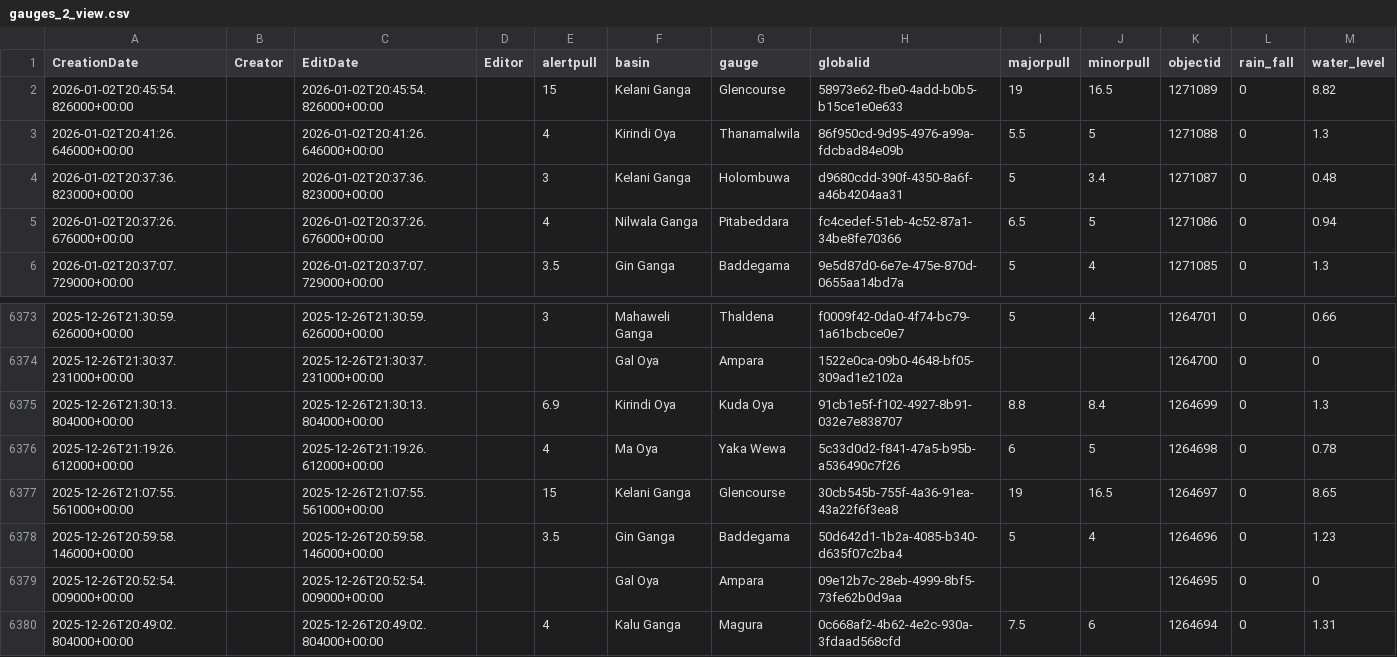
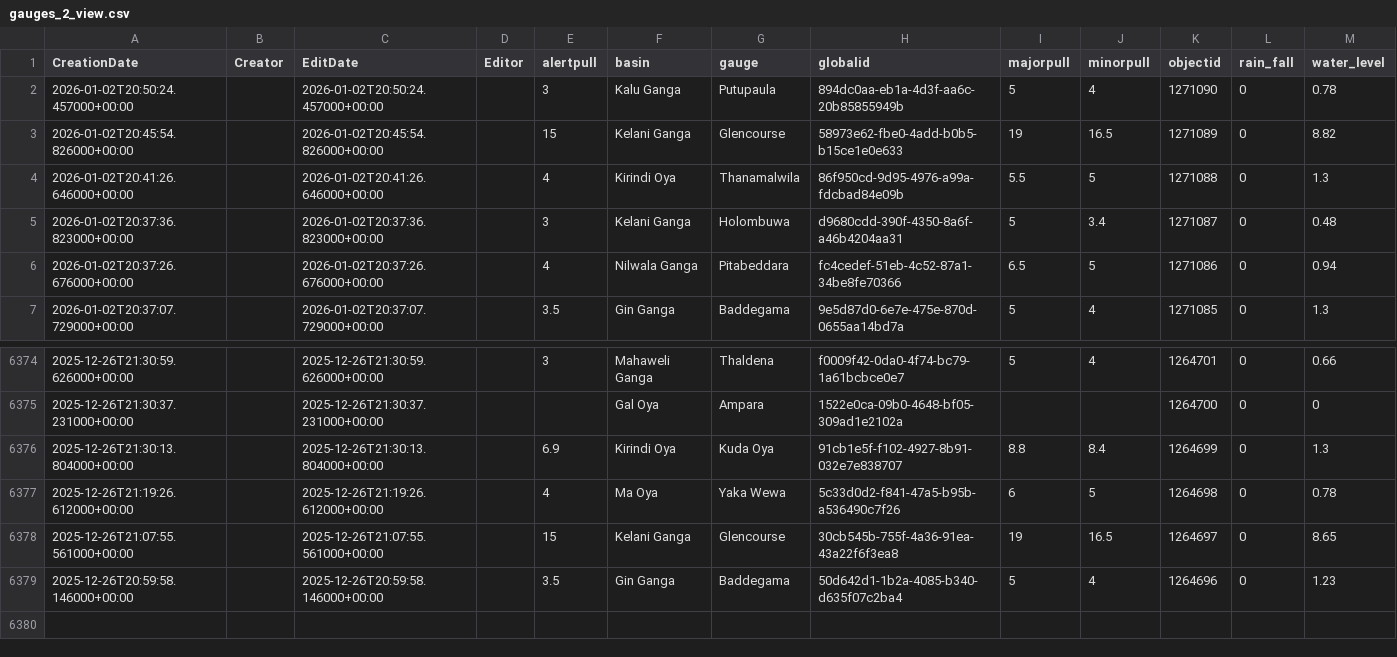
Before and after one commit to enigmazero-net/rise-lk-flood-data, a CSV file: data/gauges_2_view.csv, drawn as a sheet; only a part is shown, gaps mark what is left out.

```diff
--- a/data/gauges_2_view.csv
+++ b/data/gauges_2_view.csv
@@ -1,2 +1,3 @@
 CreationDate,Creator,EditDate,Editor,alertpull,basin,gauge,globalid,majorpull,minorpull,objectid,rain_fall,water_level
+2026-01-02T20:50:24.457000+00:00,,2026-01-02T20:50:24.457000+00:00,,3,Kalu Ganga,Putupaula,894dc0aa-eb1a-4d3f-aa6c-20b85855949b,5,4,1271090,0,0.78
 2026-01-02T20:45:54.826000+00:00,,2026-01-02T20:45:54.826000+00:00,,15,Kelani Ganga,Glencourse,58973e62-fbe0-4add-b0b5-b15ce1e0e633,19,16.5,1271089,0,8.82
@@ -6378,3 +6379 @@ CreationDate,Creator,EditDate,Editor,alertpull,basin,gauge,globalid,majorpull,mi
 2025-12-26T20:59:58.146000+00:00,,2025-12-26T20:59:58.146000+00:00,,3.5,Gin Ganga,Baddegama,50d642d1-1b2a-4085-b340-d635f07c2ba4,5,4,1264696,0,1.23
-2025-12-26T20:52:54.009000+00:00,,2025-12-26T20:52:54.009000+00:00,,,Gal Oya,Ampara,09e12b7c-28eb-4999-8bf5-73fe62b0d9aa,,,1264695,0,0
-2025-12-26T20:49:02.804000+00:00,,2025-12-26T20:49:02.804000+00:00,,4,Kalu Ganga,Magura,0c668af2-4b62-4e2c-930a-3fdaad568cfd,7.5,6,1264694,0,1.31
```
Also changed, not shown: 1 other file.
